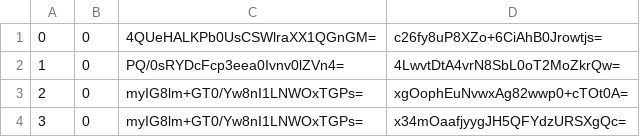
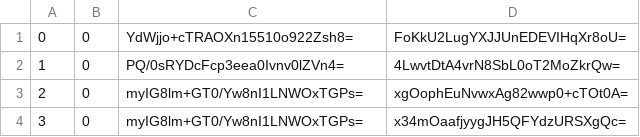
Before and after one commit to piperdeck/Fungi-Maps, a CSV file: Overworld/tiles/zoom.-1/metadata/k.0.0.csv, drawn as a sheet; only a part is shown.

```diff
--- a/Overworld/tiles/zoom.-1/metadata/k.0.0.csv
+++ b/Overworld/tiles/zoom.-1/metadata/k.0.0.csv
@@ -1,2 +1,2 @@
-0,0,4QUeHALKPb0UsCSWlraXX1QGnGM=,c26fy8uP8XZo+6CiAhB0Jrowtjs=
+0,0,YdWjjo+cTRAOXn15510o922Zsh8=,FoKkU2LugYXJJUnEDEVIHqXr8oU=
 1,0,PQ/0sRYDcFcp3eea0Ivnv0lZVn4=,4LwvtDtA4vrN8SbL0oT2MoZkrQw=
```
Also changed, not shown: Overworld/tiles/zoom.-1/metadata/k.0.-1.csv, Overworld/tiles/zoom.-2/metadata/k.0.-1.csv, 20 other files.
